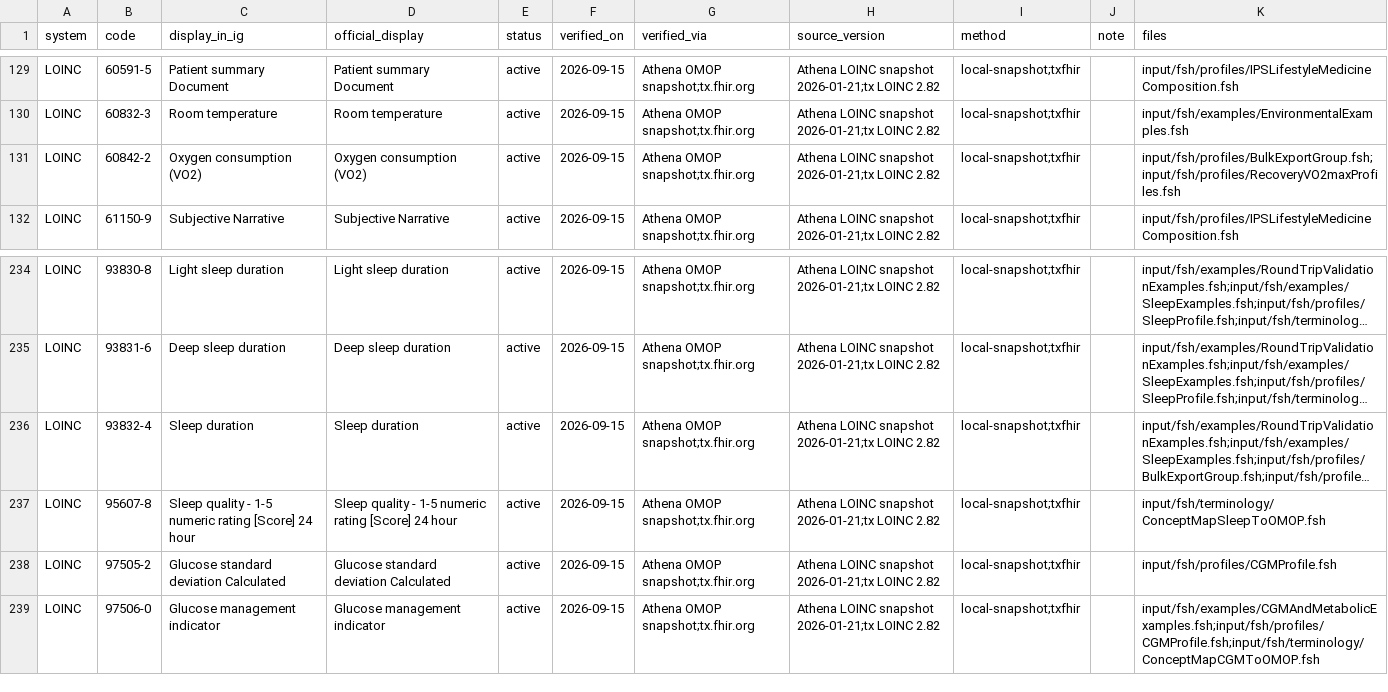
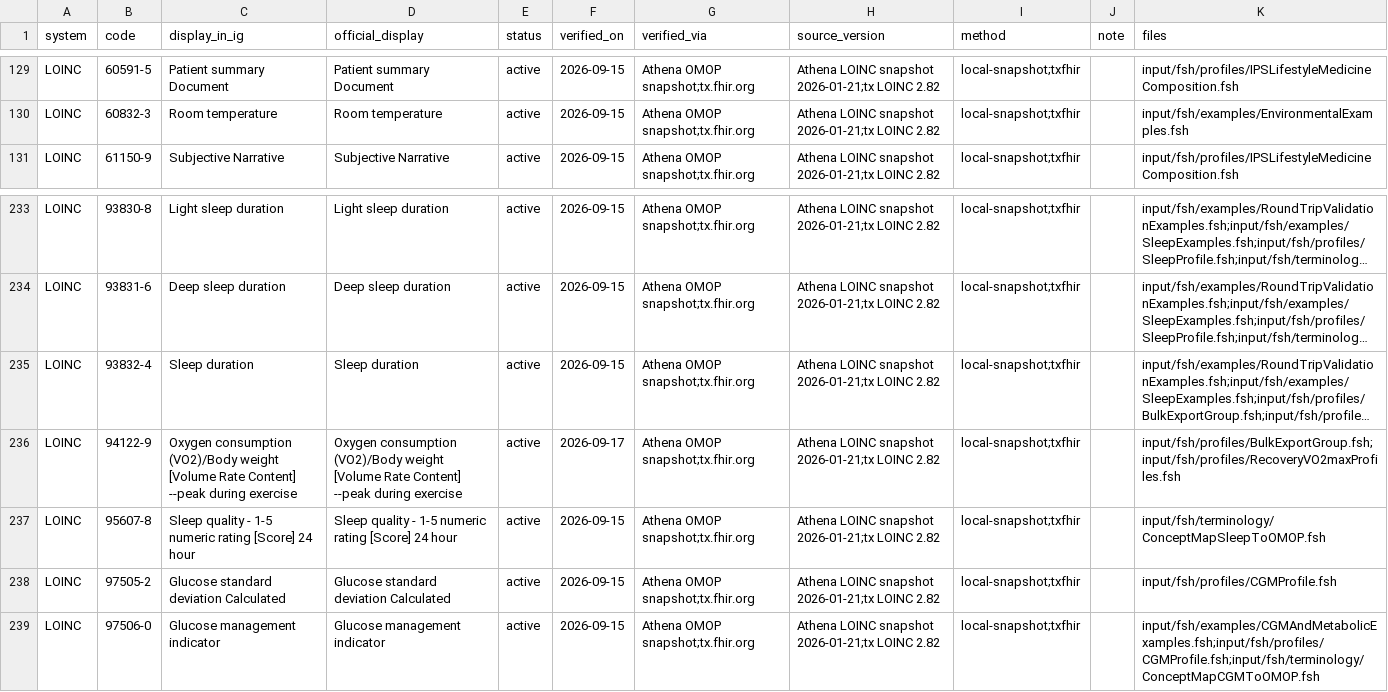
Before and after one commit to RicardoLSantos/shorthand, a CSV file: input/data/terminology-verification-ledger.csv, drawn as a sheet; only a part is shown, gaps mark what is left out; long unchanged cells end in …; removed rows and columns are numbered as before the commit, all else as after; the diff names each change by its address in the sheet, - before the commit and + after, or states it on an @@ line.

```diff
--- a/input/data/terminology-verification-ledger.csv
+++ b/input/data/terminology-verification-ledger.csv
-row 131: LOINC | 60842-2 | Oxygen consumption (VO2) | Oxygen consumption (VO2) | active | 2026-09-15 | Athena OMOP snapshot;tx.fhir.org | Athena LOINC snapshot 2026-01-21;tx LOINC 2.82 | local-snapshot;txfhir |  | input/fsh/profiles/BulkExportGroup.fsh;input/fsh/profiles/RecoveryVO2maxProfiles.fsh
+row 236: LOINC | 94122-9 | Oxygen consumption (VO2)/Body weight [Volume Rate Content] --peak during exercise | Oxygen consumption (VO2)/Body weight [Volume Rate Content] --peak during exercise | active | 2026-09-17 | Athena OMOP snapshot;tx.fhir.org | Athena LOINC snapshot 2026-01-21;tx LOINC 2.82 | local-snapshot;txfhir |  | input/fsh/profiles/BulkExportGroup.fsh;input/fsh/profiles/RecoveryVO2maxProfiles.fsh
```
Also changed, not shown: 10 other files.
